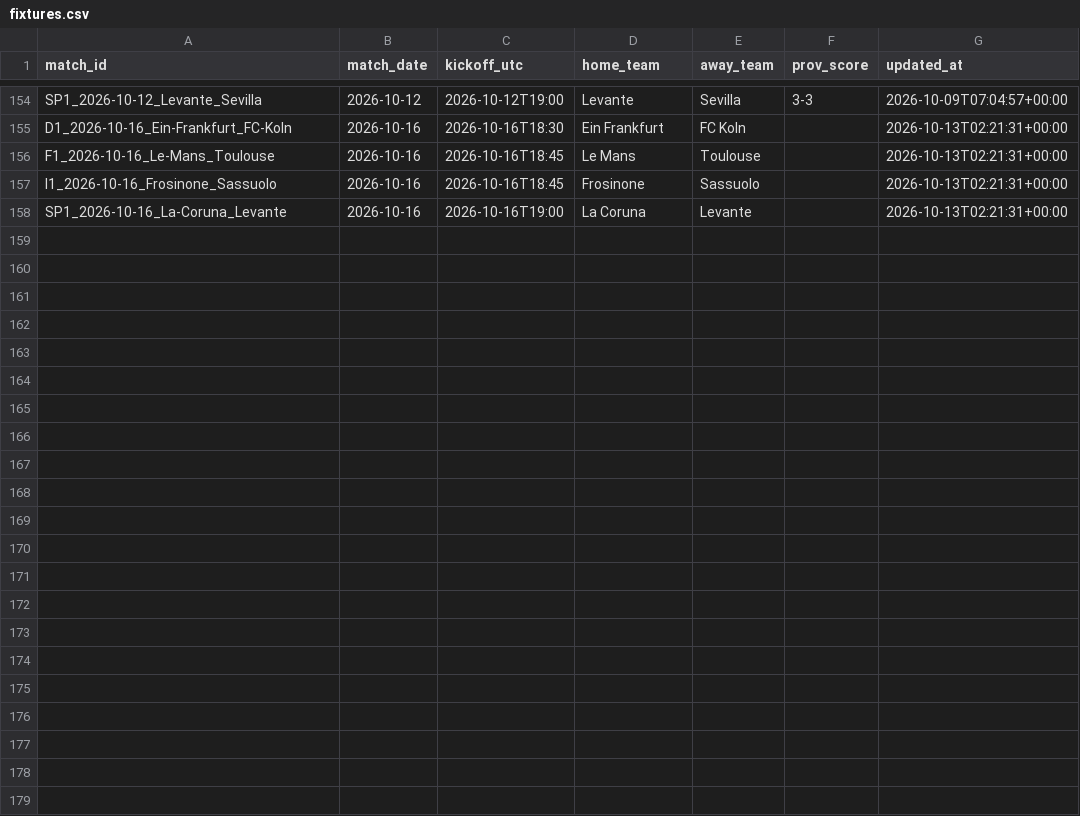
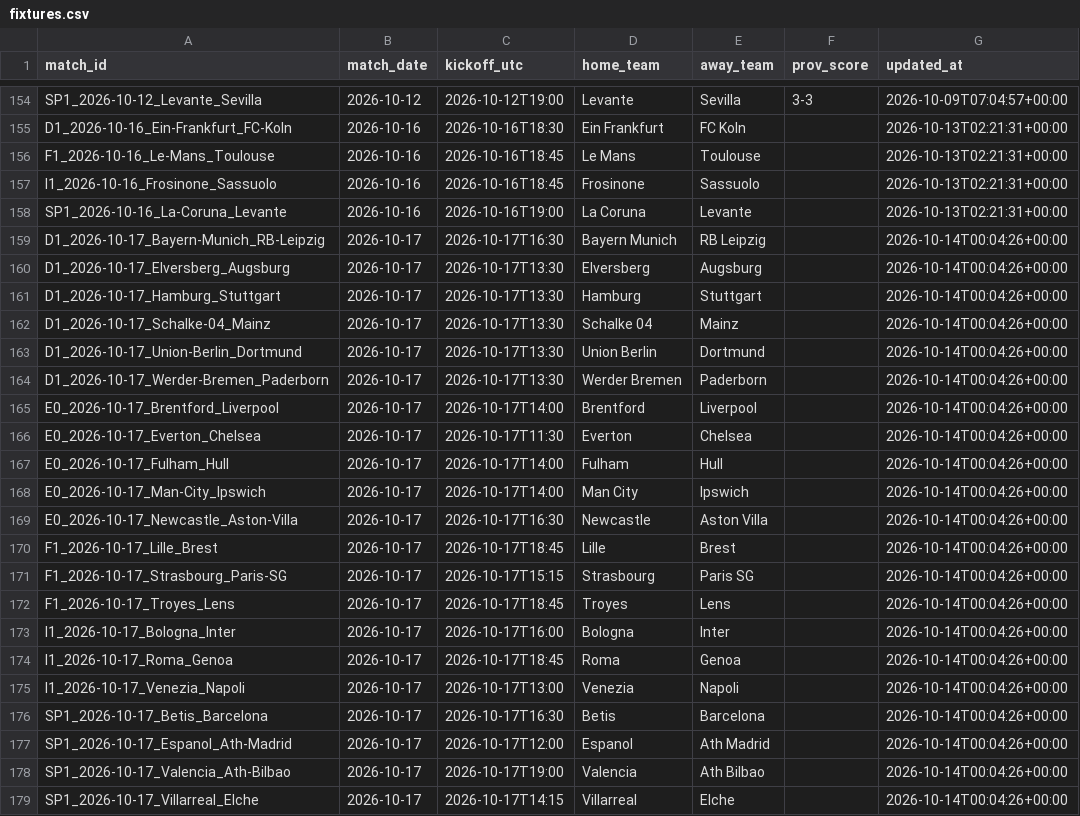
Before and after one commit to kewo1023/marcador-futbol, a CSV file: ledger/fixtures.csv, drawn as a sheet; only a part is shown, gaps mark what is left out.

```diff
--- a/ledger/fixtures.csv
+++ b/ledger/fixtures.csv
@@ -158 +158,22 @@ I1_2026-10-16_Frosinone_Sassuolo,2026-10-16,2026-10-16T18:45,Frosinone,Sassuolo,
 SP1_2026-10-16_La-Coruna_Levante,2026-10-16,2026-10-16T19:00,La Coruna,Levante,,2026-10-13T02:21:31+00:00
+D1_2026-10-17_Bayern-Munich_RB-Leipzig,2026-10-17,2026-10-17T16:30,Bayern Munich,RB Leipzig,,2026-10-14T00:04:26+00:00
+D1_2026-10-17_Elversberg_Augsburg,2026-10-17,2026-10-17T13:30,Elversberg,Augsburg,,2026-10-14T00:04:26+00:00
+D1_2026-10-17_Hamburg_Stuttgart,2026-10-17,2026-10-17T13:30,Hamburg,Stuttgart,,2026-10-14T00:04:26+00:00
+D1_2026-10-17_Schalke-04_Mainz,2026-10-17,2026-10-17T13:30,Schalke 04,Mainz,,2026-10-14T00:04:26+00:00
+D1_2026-10-17_Union-Berlin_Dortmund,2026-10-17,2026-10-17T13:30,Union Berlin,Dortmund,,2026-10-14T00:04:26+00:00
+D1_2026-10-17_Werder-Bremen_Paderborn,2026-10-17,2026-10-17T13:30,Werder Bremen,Paderborn,,2026-10-14T00:04:26+00:00
+E0_2026-10-17_Brentford_Liverpool,2026-10-17,2026-10-17T14:00,Brentford,Liverpool,,2026-10-14T00:04:26+00:00
+E0_2026-10-17_Everton_Chelsea,2026-10-17,2026-10-17T11:30,Everton,Chelsea,,2026-10-14T00:04:26+00:00
+E0_2026-10-17_Fulham_Hull,2026-10-17,2026-10-17T14:00,Fulham,Hull,,2026-10-14T00:04:26+00:00
+E0_2026-10-17_Man-City_Ipswich,2026-10-17,2026-10-17T14:00,Man City,Ipswich,,2026-10-14T00:04:26+00:00
+E0_2026-10-17_Newcastle_Aston-Villa,2026-10-17,2026-10-17T16:30,Newcastle,Aston Villa,,2026-10-14T00:04:26+00:00
+F1_2026-10-17_Lille_Brest,2026-10-17,2026-10-17T18:45,Lille,Brest,,2026-10-14T00:04:26+00:00
+F1_2026-10-17_Strasbourg_Paris-SG,2026-10-17,2026-10-17T15:15,Strasbourg,Paris SG,,2026-10-14T00:04:26+00:00
+F1_2026-10-17_Troyes_Lens,2026-10-17,2026-10-17T18:45,Troyes,Lens,,2026-10-14T00:04:26+00:00
+I1_2026-10-17_Bologna_Inter,2026-10-17,2026-10-17T16:00,Bologna,Inter,,2026-10-14T00:04:26+00:00
+I1_2026-10-17_Roma_Genoa,2026-10-17,2026-10-17T18:45,Roma,Genoa,,2026-10-14T00:04:26+00:00
+I1_2026-10-17_Venezia_Napoli,2026-10-17,2026-10-17T13:00,Venezia,Napoli,,2026-10-14T00:04:26+00:00
+SP1_2026-10-17_Betis_Barcelona,2026-10-17,2026-10-17T16:30,Betis,Barcelona,,2026-10-14T00:04:26+00:00
+SP1_2026-10-17_Espanol_Ath-Madrid,2026-10-17,2026-10-17T12:00,Espanol,Ath Madrid,,2026-10-14T00:04:26+00:00
+SP1_2026-10-17_Valencia_Ath-Bilbao,2026-10-17,2026-10-17T19:00,Valencia,Ath Bilbao,,2026-10-14T00:04:26+00:00
+SP1_2026-10-17_Villarreal_Elche,2026-10-17,2026-10-17T14:15,Villarreal,Elche,,2026-10-14T00:04:26+00:00
```
Also changed, not shown: ledger/source_health.csv, 1 other file.
